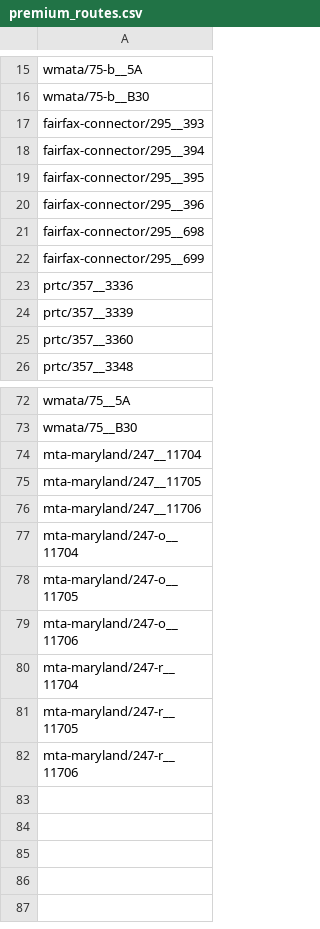
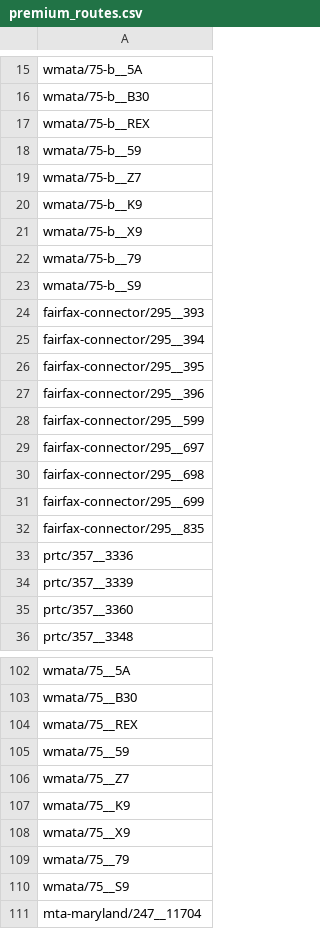
Before and after one commit to sungyol2/puget-analysis, a CSV file: premium_routes.csv, drawn as a sheet; only a part is shown, gaps mark what is left out; the shorter side is filled out with more unchanged rows; the diff covers the shown part only.

```diff
--- a/premium_routes.csv
+++ b/premium_routes.csv
@@ -16,2 +16,9 @@ wmata/75-b__5A
 wmata/75-b__B30
+wmata/75-b__REX
+wmata/75-b__59
+wmata/75-b__Z7
+wmata/75-b__K9
+wmata/75-b__X9
+wmata/75-b__79
+wmata/75-b__S9
 fairfax-connector/295__393
@@ -20,4 +27,7 @@ fairfax-connector/295__395
 fairfax-connector/295__396
+fairfax-connector/295__599
+fairfax-connector/295__697
 fairfax-connector/295__698
 fairfax-connector/295__699
+fairfax-connector/295__835
 prtc/357__3336
@@ -73,2 +103,9 @@ wmata/75__5A
 wmata/75__B30
+wmata/75__REX
+wmata/75__59
+wmata/75__Z7
+wmata/75__K9
+wmata/75__X9
+wmata/75__79
+wmata/75__S9
 mta-maryland/247__11704
```
Also changed, not shown: 20 added rows elsewhere in this file, 2 other files.
